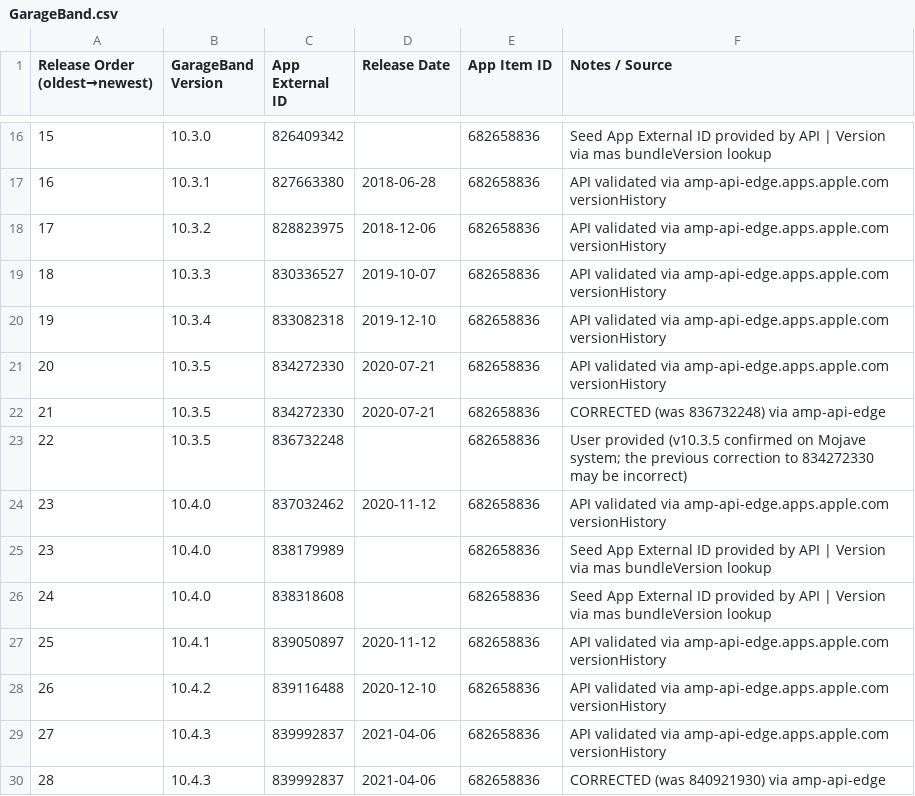
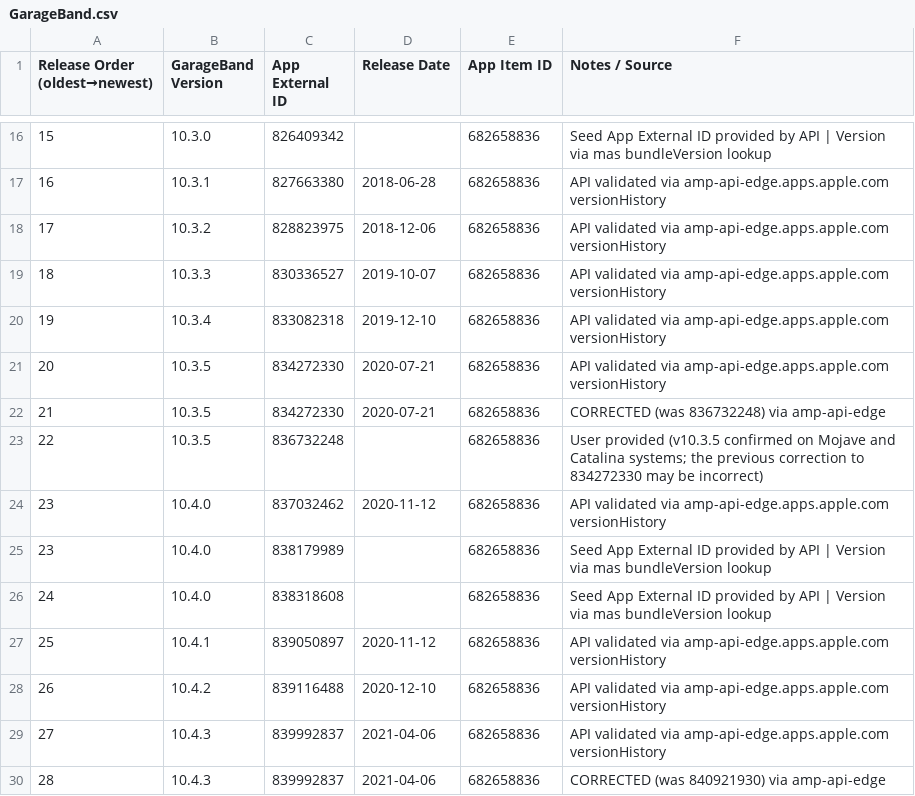
Before and after one commit to handyandy87/Pro-Apps-App-External-IDs, a CSV file: GarageBand.csv, drawn as a sheet; only a part is shown, gaps mark what is left out.

```diff
--- a/GarageBand.csv
+++ b/GarageBand.csv
@@ -22,3 +22,3 @@ Release Order (oldest→newest),GarageBand Version,App External ID,Release Date,
 21,10.3.5,834272330,2020-07-21,682658836,CORRECTED (was 836732248) via amp-api-edge
-22,10.3.5,836732248,,682658836,User provided (v10.3.5 confirmed on Mojave system; the previous correction to 834272330 may be incorrect)
+22,10.3.5,836732248,,682658836,User provided (v10.3.5 confirmed on Mojave and Catalina systems; the previous correction to 834272330 may be incorrect)
 23,10.4.0,837032462,2020-11-12,682658836,API validated via amp-api-edge.apps.apple.com versionHistory
```
Also changed, not shown: CotEditor.csv, Pixelmator_Pro.csv, 2 other files.
